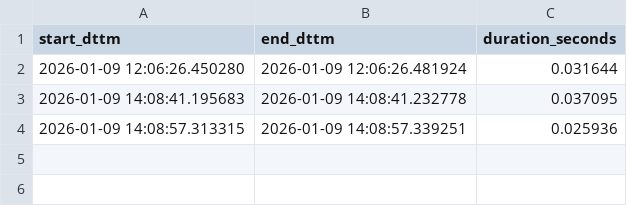
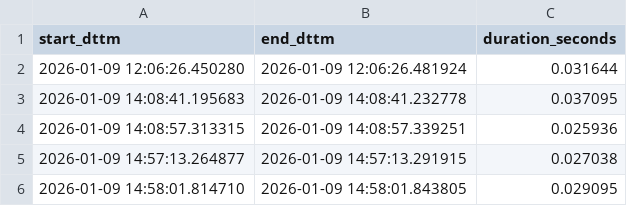
Before and after one commit to jeni-nhs/L5-M5-20260106, a CSV file: python_app/run_dttm.csv, drawn as a sheet; the diff names each change by its address in the sheet, - before the commit and + after, or states it on an @@ line.

```diff
--- a/python_app/run_dttm.csv
+++ b/python_app/run_dttm.csv
+row 5: 2026-01-09 14:57:13.264877 | 2026-01-09 14:57:13.291915 | 0.027038
+row 6: 2026-01-09 14:58:01.814710 | 2026-01-09 14:58:01.843805 | 0.029095
```
Also changed, not shown: python_app/errors_books.csv, python_app/process.csv, 2 other files.
